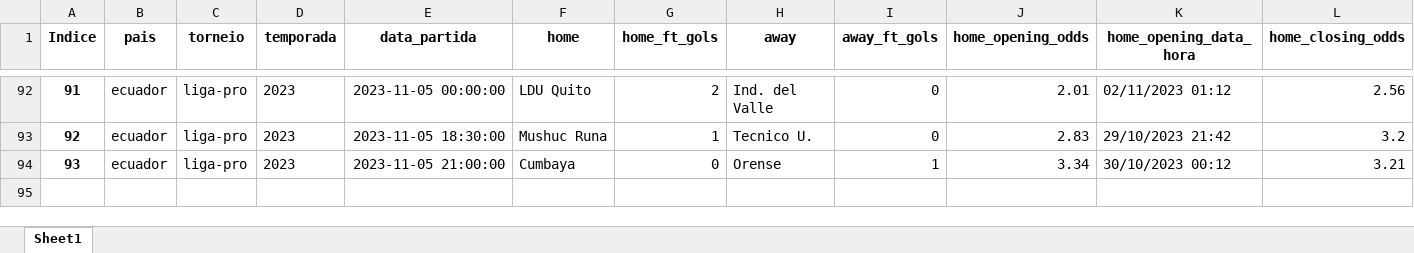
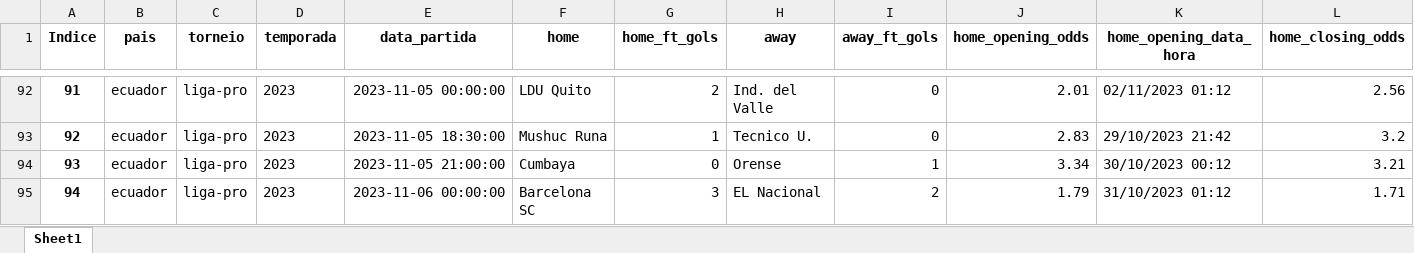
Before and after one commit to tarciziojrdf/poco, an Excel workbook: 2023/ecuador_liga-pro_2023.xlsx, sheet Sheet1, drawn as a sheet; only a part is shown, gaps mark what is left out; values as stored, in another font and other column widths than the file's, no borders; rows hold the shown columns only; the diff names each change by its address in the sheet, - before the commit and + after, or states it on an @@ line.

```diff
--- a/2023/ecuador_liga-pro_2023.xlsx (sheet Sheet1)
+++ b/2023/ecuador_liga-pro_2023.xlsx (sheet Sheet1)
+row 95: 94 | ecuador | liga-pro | 2023 | 2023-11-06 00:00:00 | Barcelona SC | 3 | EL Nacional | 2 | 1.79 | 31/10/2023 01:12 | 1.71
```
Also changed, not shown: 2023/argentina_copa-de-la-liga-profesional_2023.xlsx, 2023/brazil_serie-b_2023.xlsx, 4 other files.
